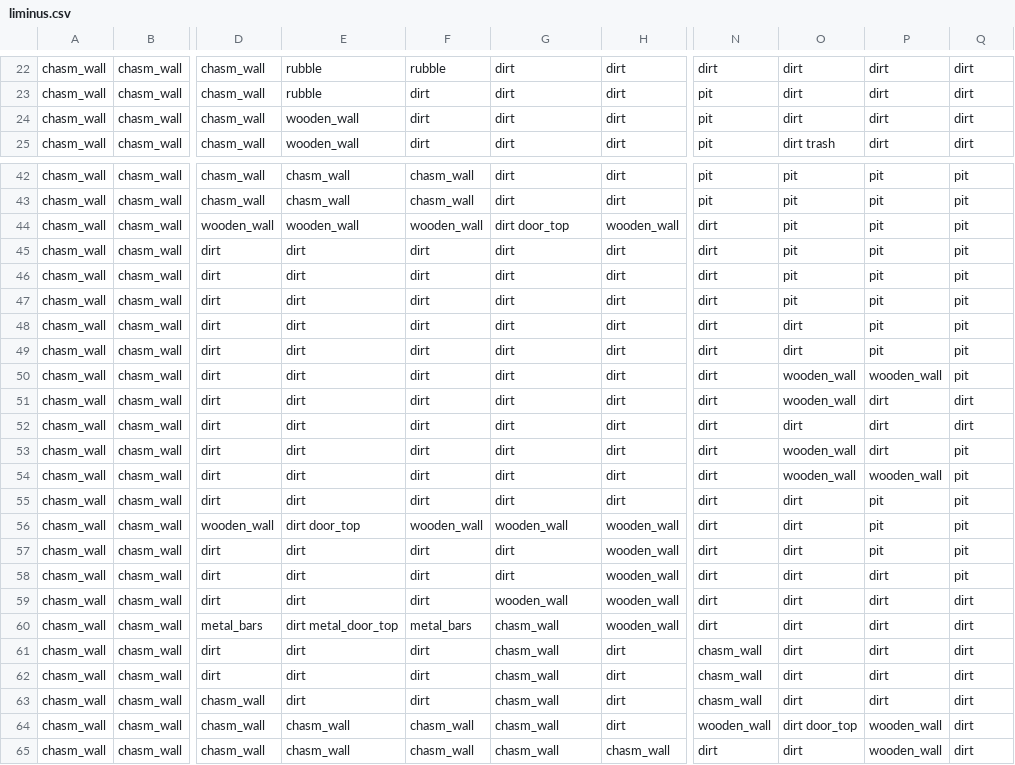
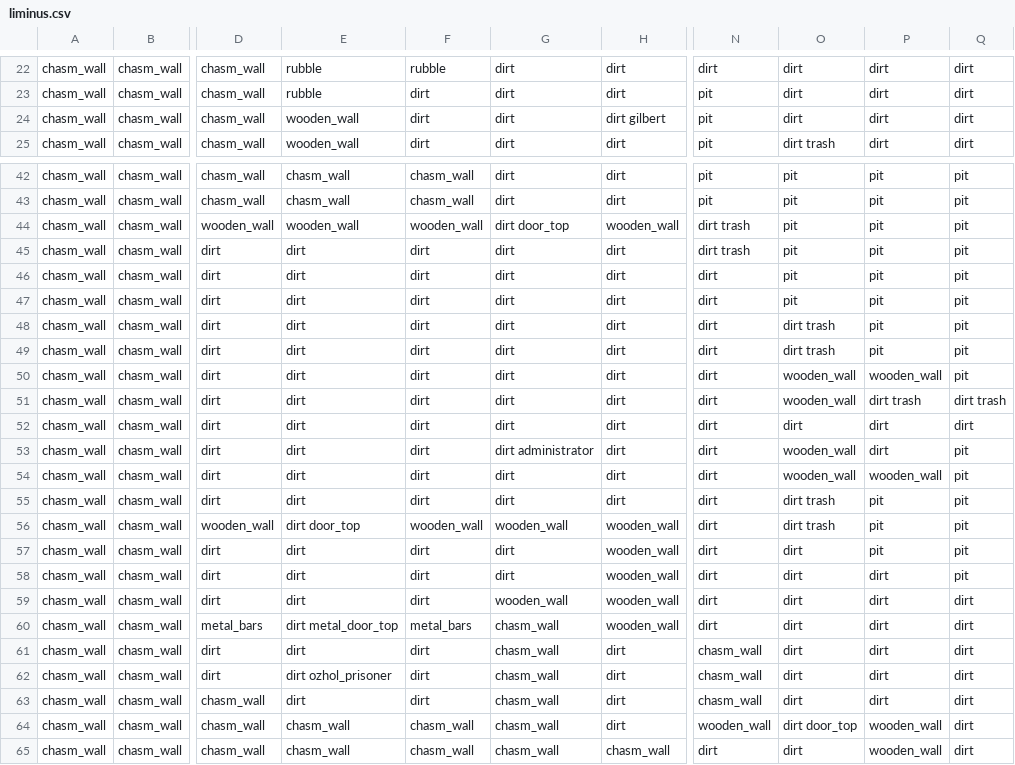
Before and after one commit to elliotlondon/SludgeWorks, a CSV file: data/prefabs/liminus.csv, drawn as a sheet; only a part is shown, gaps mark what is left out; the diff names each change by its address in the sheet, - before the commit and + after, or states it on an @@ line.

Commit message:
fixing pyinstaller, more liminus wip

```diff
--- a/data/prefabs/liminus.csv
+++ b/data/prefabs/liminus.csv
-H24: dirt
+H24: dirt gilbert
-N44:N45: dirt
+N44:N45: dirt trash
-O48:O49: dirt
+O48:O49: dirt trash
-P51: dirt
+P51: dirt trash
-Q51: dirt
+Q51: dirt trash
-G53: dirt
+G53: dirt administrator
-O55:O56: dirt
+O55:O56: dirt trash
-E62: dirt
+E62: dirt ozhol_prisoner
```
Also changed, not shown: 11 other files.
